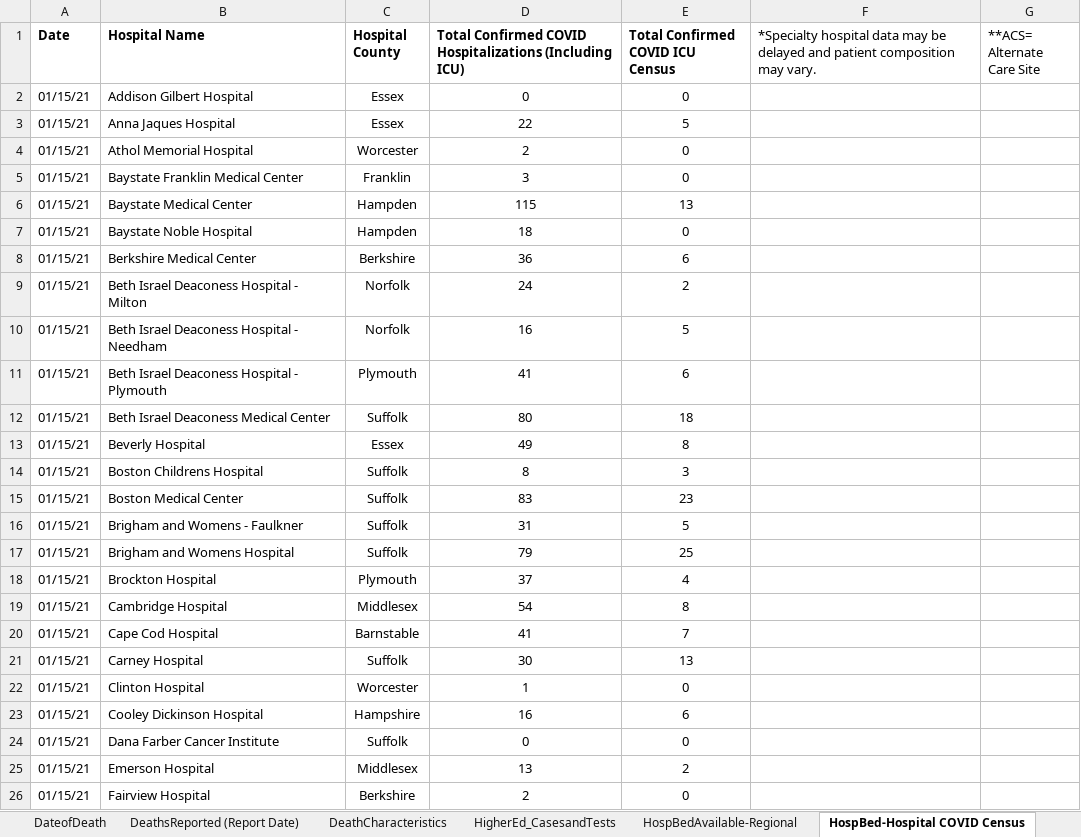
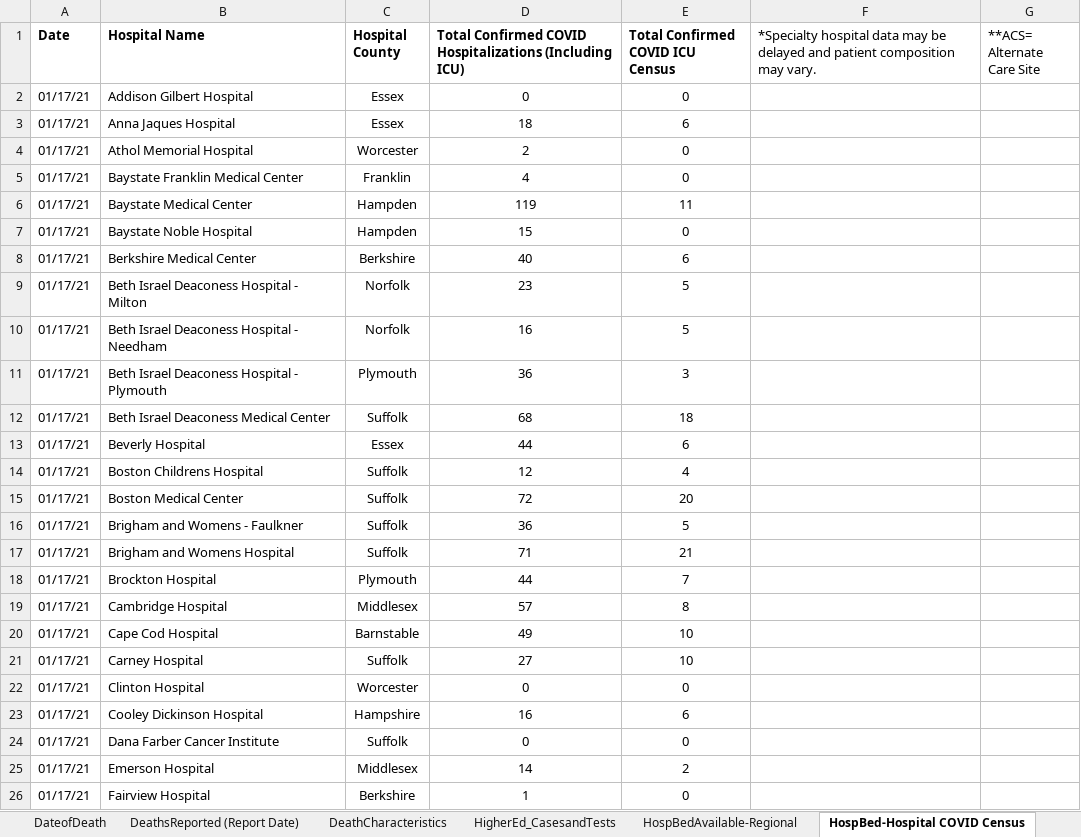
Before and after one commit to kerskine/kerskine.github.io, an Excel workbook: data.xlsx, sheet HospBed-Hospital COVID Census, drawn as a sheet; only a part is shown; values as stored, in another font and other column widths than the file's, no borders; the diff covers the shown part only; the diff names each change by its address in the sheet, - before the commit and + after, or states it on an @@ line.

```diff
--- a/data.xlsx (sheet HospBed-Hospital COVID Census)
+++ b/data.xlsx (sheet HospBed-Hospital COVID Census)
-A2:A26 (Date): 01/15/21
+A2:A26 (Date): 01/17/21
-D3: 22
+D3: 18
-E3 (Total Confirmed COVID ICU Census): 5
+E3 (Total Confirmed COVID ICU Census): 6
-D5: 3
+D5: 4
-D6: 115
+D6: 119
-E6 (Total Confirmed COVID ICU Census): 13
+E6 (Total Confirmed COVID ICU Census): 11
-D7: 18
+D7: 15
-D8: 36
+D8: 40
-D9: 24
+D9: 23
-E9 (Total Confirmed COVID ICU Census): 2
+E9 (Total Confirmed COVID ICU Census): 5
-D11: 41
+D11: 36
-E11 (Total Confirmed COVID ICU Census): 6
+E11 (Total Confirmed COVID ICU Census): 3
-D12: 80
+D12: 68
-D13: 49
+D13: 44
-E13 (Total Confirmed COVID ICU Census): 8
+E13 (Total Confirmed COVID ICU Census): 6
-D14: 8
+D14: 12
-E14 (Total Confirmed COVID ICU Census): 3
+E14 (Total Confirmed COVID ICU Census): 4
-D15: 83
+D15: 72
-E15 (Total Confirmed COVID ICU Census): 23
+E15 (Total Confirmed COVID ICU Census): 20
-D16: 31
+D16: 36
-D17: 79
+D17: 71
-E17 (Total Confirmed COVID ICU Census): 25
+E17 (Total Confirmed COVID ICU Census): 21
-D18: 37
+D18: 44
-E18 (Total Confirmed COVID ICU Census): 4
+E18 (Total Confirmed COVID ICU Census): 7
-D19: 54
+D19: 57
-D20: 41
+D20: 49
-E20 (Total Confirmed COVID ICU Census): 7
+E20 (Total Confirmed COVID ICU Census): 10
-D21: 30
+D21: 27
-E21 (Total Confirmed COVID ICU Census): 13
+E21 (Total Confirmed COVID ICU Census): 10
-D22: 1
+D22: 0
-D25: 13
+D25: 14
-D26: 2
+D26: 1
```
Also changed, not shown: 102 edited cells elsewhere in this sheet, sheet TestingByDate (Test Date), sheet County_Daily, sheet CasesByDate (Test Date), sheet HospBedAvailable-Regional, sheet DateofDeath, sheet Hospitalization from Hospitals, 4 more sheets, 6 other files.
